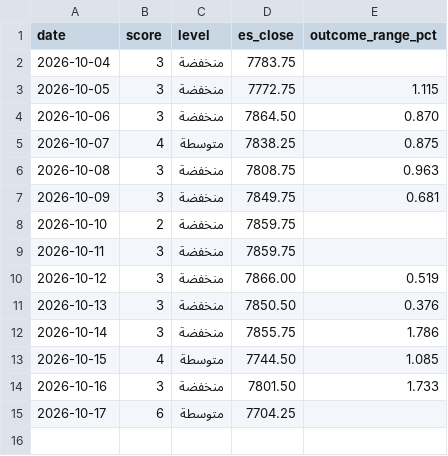
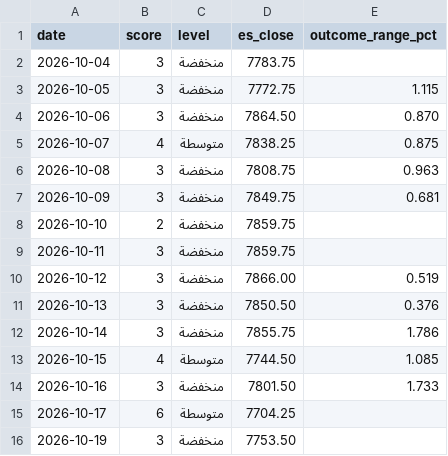
Before and after one commit to mshb4466/mirsad, a CSV file: history.csv, drawn as a sheet; the diff names each change by its address in the sheet, - before the commit and + after, or states it on an @@ line.

```diff
--- a/history.csv
+++ b/history.csv
+row 16: 2026-10-19 | 3 | منخفضة | 7753.50
```
Also changed, not shown: 1 other file.
